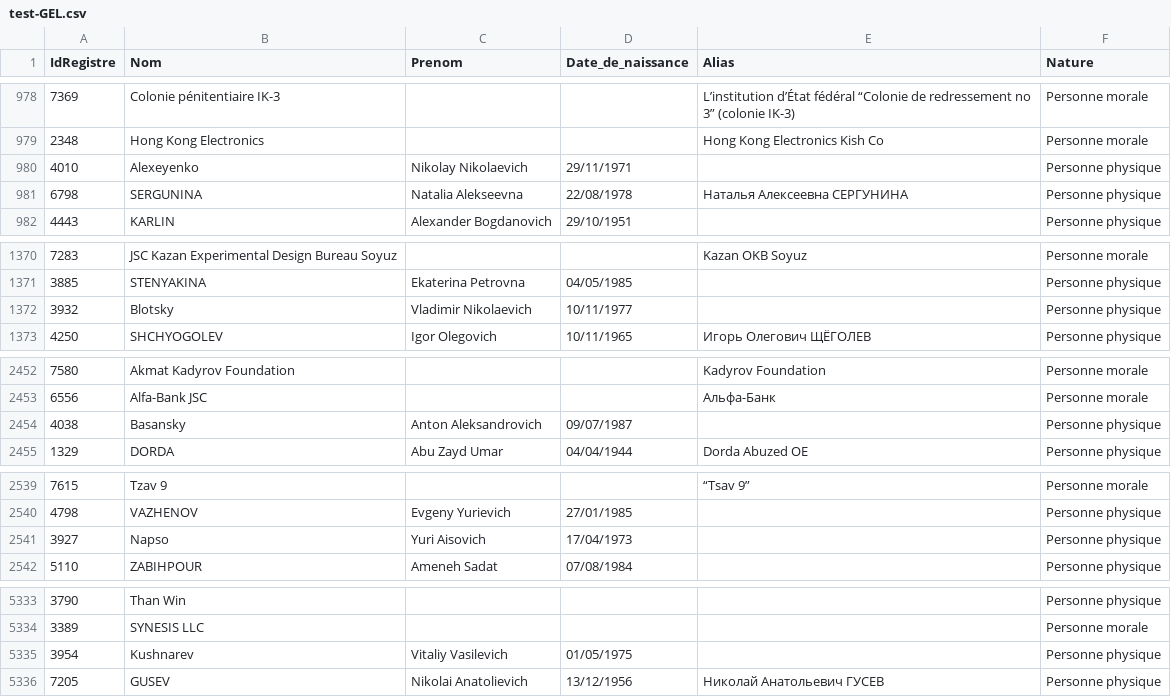
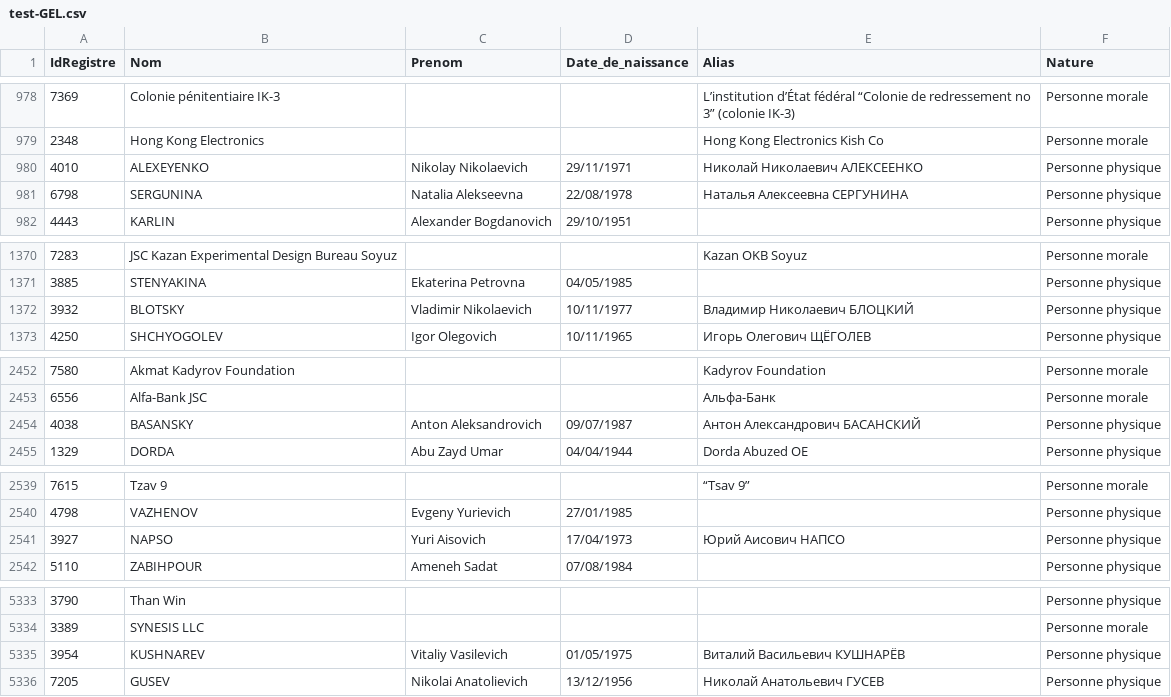
Before and after one commit to pobel-cmd/make-csv-exchange, a CSV file: test-GEL.csv, drawn as a sheet; only a part is shown, gaps mark what is left out; the diff covers the shown part only.

```diff
--- a/test-GEL.csv
+++ b/test-GEL.csv
@@ -979,3 +979,3 @@
 "2348","Hong Kong Electronics","","","Hong Kong Electronics Kish Co","Personne morale"
-"4010","Alexeyenko","Nikolay Nikolaevich ","29/11/1971","","Personne physique"
+"4010","ALEXEYENKO","Nikolay Nikolaevich ","29/11/1971","Николай Николаевич АЛЕКСЕЕНКО","Personne physique"
 "6798","SERGUNINA","Natalia Alekseevna ","22/08/1978","Наталья Алексеевна СЕРГУНИНА","Personne physique"
@@ -1371,3 +1371,3 @@
 "3885","STENYAKINA","Ekaterina Petrovna","04/05/1985","","Personne physique"
-"3932","Blotsky","Vladimir Nikolaevich ","10/11/1977","","Personne physique"
+"3932","BLOTSKY","Vladimir Nikolaevich ","10/11/1977","Владимир Николаевич БЛОЦКИЙ","Personne physique"
 "4250","SHCHYOGOLEV","Igor Olegovich","10/11/1965","Игорь Олегович ЩЁГОЛЕВ","Personne physique"
@@ -2453,3 +2453,3 @@
 "6556","Alfa-Bank JSC","","","Альфа-Банк","Personne morale"
-"4038","Basansky","Anton Aleksandrovich ","09/07/1987","","Personne physique"
+"4038","BASANSKY","Anton Aleksandrovich ","09/07/1987","Антон Александрович БАСАНСКИЙ","Personne physique"
 "1329","DORDA","Abu Zayd Umar","04/04/1944","Dorda Abuzed OE","Personne physique"
@@ -2540,3 +2540,3 @@
 "4798","VAZHENOV","Evgeny Yurievich ","27/01/1985","","Personne physique"
-"3927","Napso","Yuri Aisovich","17/04/1973","","Personne physique"
+"3927","NAPSO","Yuri Aisovich","17/04/1973","Юрий Аисович НАПСО","Personne physique"
 "5110","ZABIHPOUR ","Ameneh Sadat","07/08/1984","","Personne physique"
@@ -5334,3 +5334,3 @@
 "3389","SYNESIS LLC","","","","Personne morale"
-"3954","Kushnarev","Vitaliy Vasilevich ","01/05/1975","","Personne physique"
+"3954","KUSHNAREV","Vitaliy Vasilevich ","01/05/1975","Виталий Васильевич КУШНАРЁВ","Personne physique"
 "7205","GUSEV","Nikolai Anatolievich ","13/12/1956","Николай Анатольевич ГУСЕВ","Personne physique"
```
Also changed, not shown: 11 edited cells elsewhere in this file.
